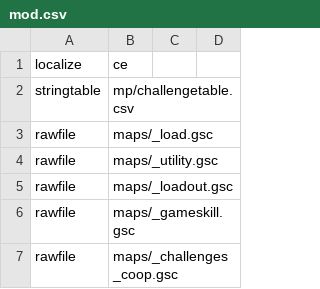
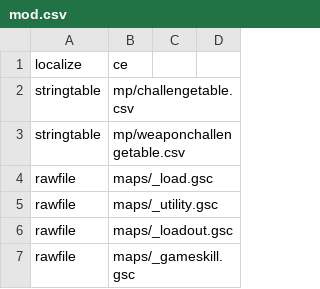
Before and after one commit to Martos/CampaignEnhanced-COD5, a CSV file: mods/CampaignEnhanced/mod.csv, drawn as a sheet; only a part is shown; the shorter side is filled out with more unchanged rows; the diff names each change by its address in the sheet, - before the commit and + after, or states it on an @@ line.

```diff
--- a/mods/CampaignEnhanced/mod.csv
+++ b/mods/CampaignEnhanced/mod.csv
+row 3: stringtable | mp/weaponchallengetable.csv
```
Also changed, not shown: raw/mp/challengetable.csv, 2 other files.
